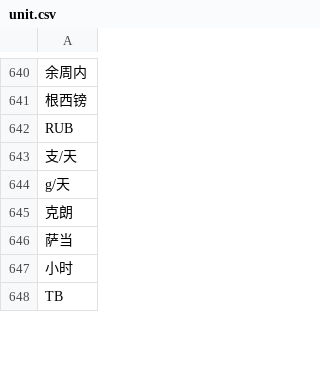
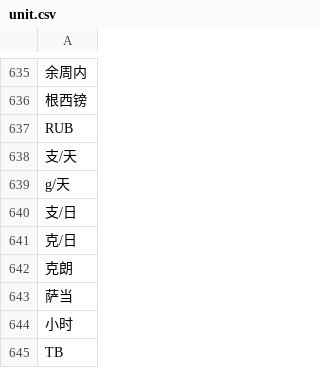
Before and after one commit to nkaccounting/quantity_extraction_and_understanding, a CSV file: data/unit.csv, drawn as a sheet; only a part is shown, gaps mark what is left out; the diff covers the shown part only; the diff names each change by its address in the sheet, - before the commit and + after, or states it on an @@ line.

```diff
--- a/data/unit.csv
+++ b/data/unit.csv
+row 640: 支/日
+row 641: 克/日
```
Also changed, not shown: 15 removed rows elsewhere in this file, 2 other files.
